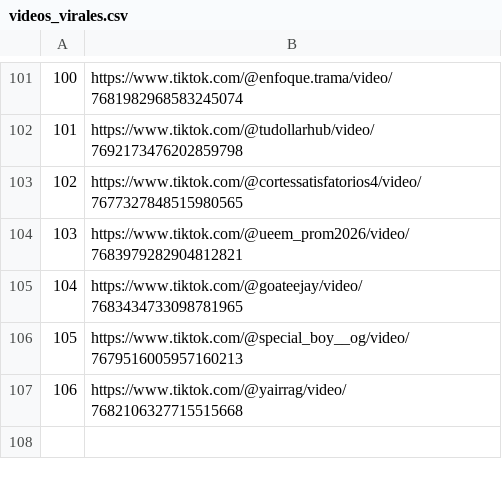
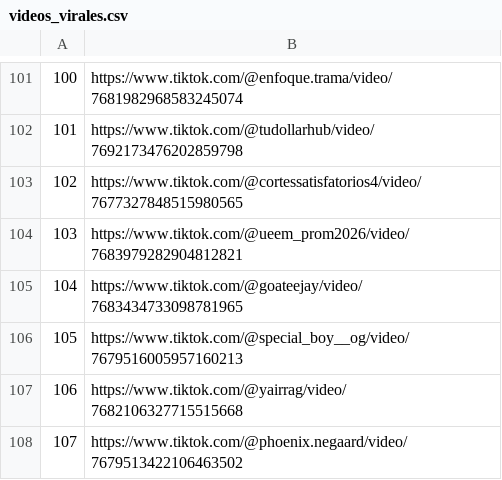
Before and after one commit to jesus18320/tiktok-viral-bot, a CSV file: videos_virales.csv, drawn as a sheet; only a part is shown, gaps mark what is left out; the diff names each change by its address in the sheet, - before the commit and + after, or states it on an @@ line.

```diff
--- a/videos_virales.csv
+++ b/videos_virales.csv
+row 108: 107 | https://www.tiktok.com/@phoenix.negaard/video/7679513422106463502
```
